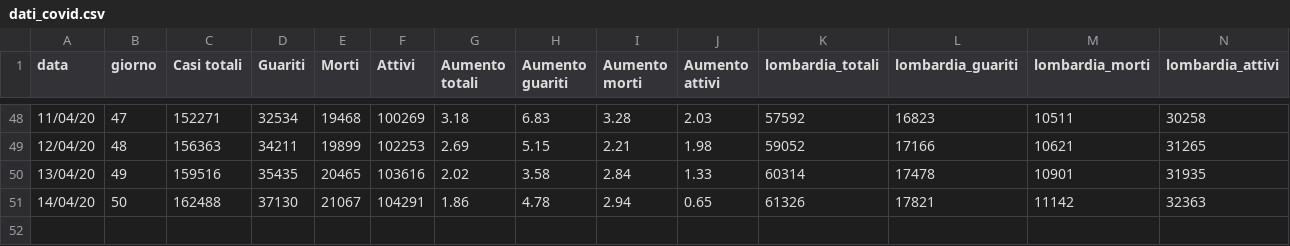
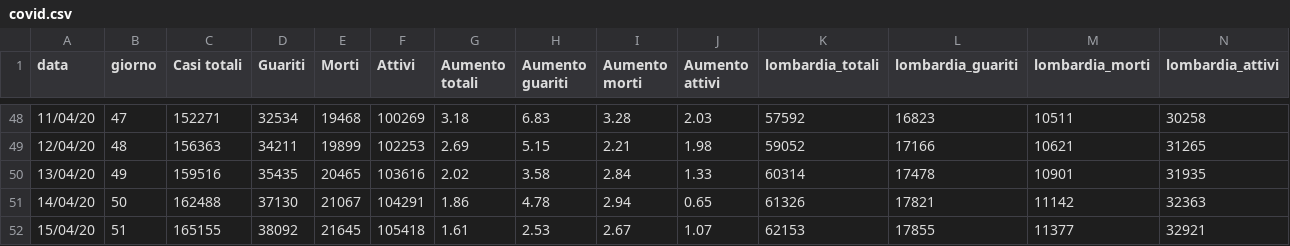
Before and after one commit to cipryyyy/COVID_PREDICTION, a CSV file: covid.csv (was dati_covid.csv), drawn as a sheet; only a part is shown, gaps mark what is left out; the diff names each change by its address in the sheet, - before the commit and + after, or states it on an @@ line.

```diff
--- a/dati_covid.csv
+++ b/covid.csv
+row 52: 15/04/20 | 51 | 165155 | 38092 | 21645 | 105418 | 1.61 | 2.53 | 2.67 | 1.07 | 62153 | 17855 | 11377 | 32921
```
Also changed, not shown: 1 other file.
